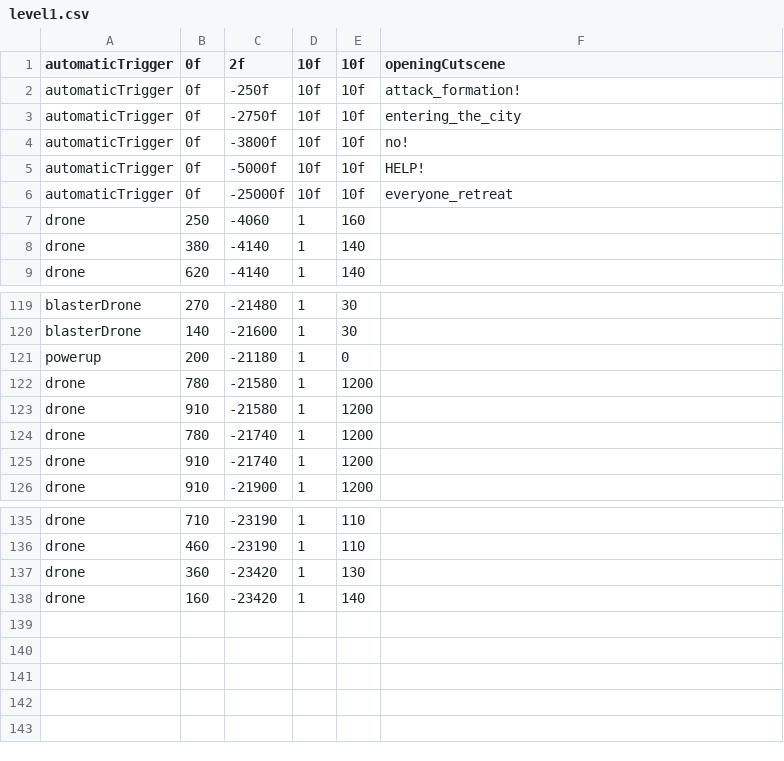
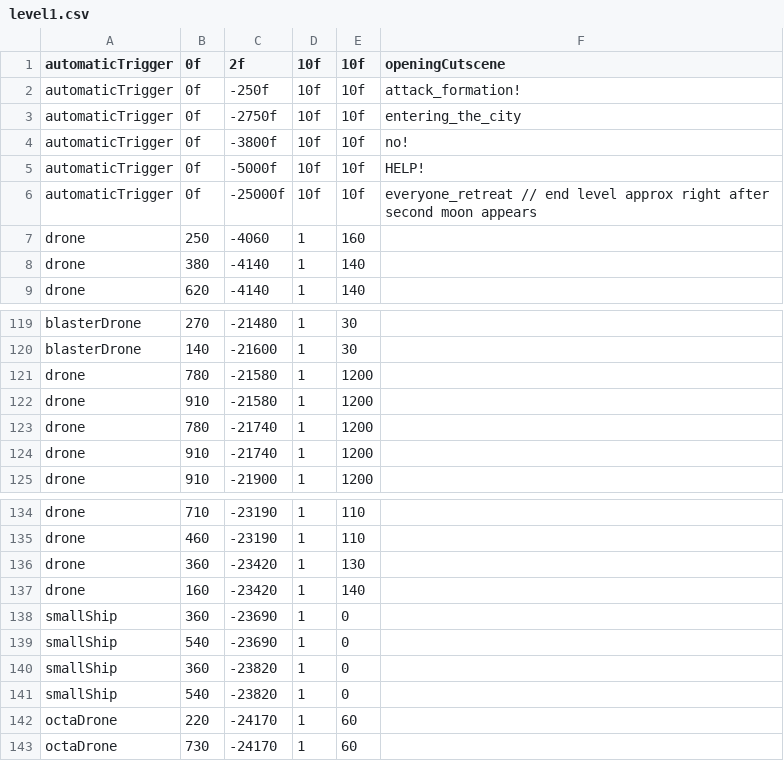
Before and after one commit to JosteinSale/Star-Mouse, a CSV file: src/resources/flying/leveldata/level1.csv, drawn as a sheet; only a part is shown, gaps mark what is left out.

```diff
--- a/src/resources/flying/leveldata/level1.csv
+++ b/src/resources/flying/leveldata/level1.csv
@@ -5,3 +5,3 @@ automaticTrigger;0f;-3800f;10f;10f;no!
 automaticTrigger;0f;-5000f;10f;10f;HELP!
-automaticTrigger;0f;-25000f;10f;10f;everyone_retreat
+automaticTrigger;0f;-25000f;10f;10f;everyone_retreat  // end level approx right after second moon appears
 drone;250;-4060;1;160
@@ -120,3 +120,2 @@ blasterDrone;270;-21480;1;30
 blasterDrone;140;-21600;1;30
-powerup;200;-21180;1;0
 drone;780;-21580;1;1200
@@ -138 +137,7 @@ drone;360;-23420;1;130
 drone;160;-23420;1;140
+smallShip;360;-23690;1;0
+smallShip;540;-23690;1;0
+smallShip;360;-23820;1;0
+smallShip;540;-23820;1;0
+octaDrone;220;-24170;1;60
+octaDrone;730;-24170;1;60
```
Also changed, not shown: 5 other files.
